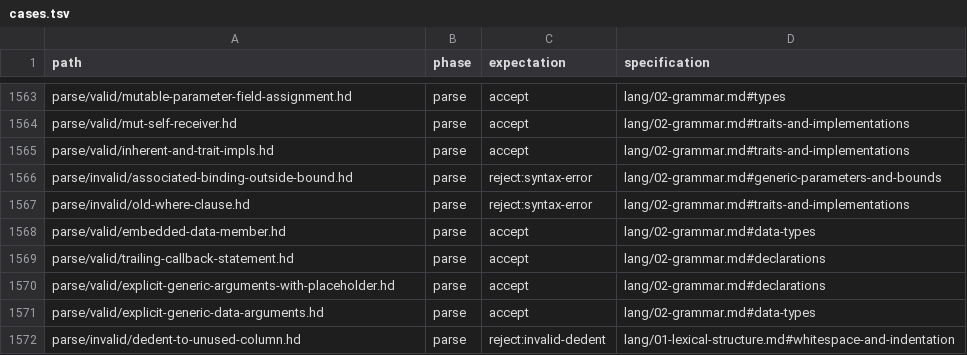
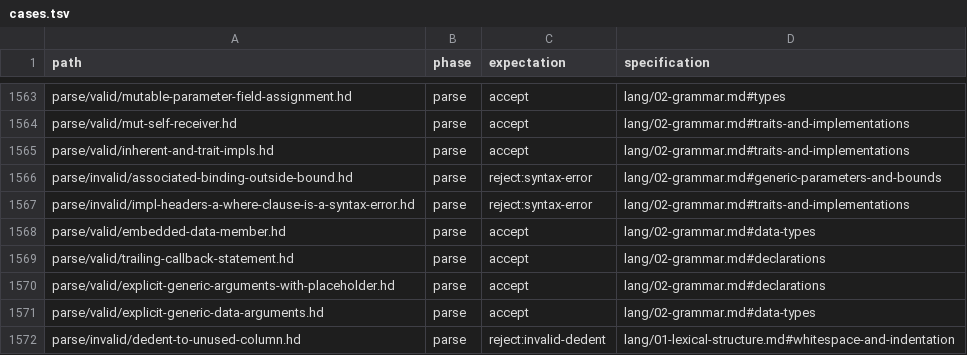
Before and after one commit to HerringtonDarkholme/hd-lang, a TSV file: spec/conformance/cases.tsv, drawn as a sheet; only a part is shown, gaps mark what is left out.

```diff
--- a/spec/conformance/cases.tsv
+++ b/spec/conformance/cases.tsv
@@ -1566,3 +1566,3 @@ parse/valid/inherent-and-trait-impls.hd	parse	accept	lang/02-grammar.md#traits-a
 parse/invalid/associated-binding-outside-bound.hd	parse	reject:syntax-error	lang/02-grammar.md#generic-parameters-and-bounds
-parse/invalid/old-where-clause.hd	parse	reject:syntax-error	lang/02-grammar.md#traits-and-implementations
+parse/invalid/impl-headers-a-where-clause-is-a-syntax-error.hd	parse	reject:syntax-error	lang/02-grammar.md#traits-and-implementations
 parse/valid/embedded-data-member.hd	parse	accept	lang/02-grammar.md#data-types
```
Also changed, not shown: 1 other file.
